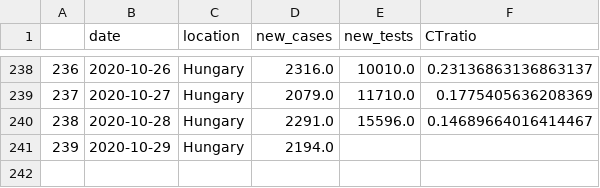
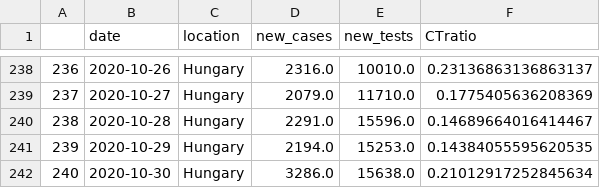
Before and after one commit to sandorbihary/AgnesRiport, a CSV file: outspark.csv, drawn as a sheet; only a part is shown, gaps mark what is left out.

```diff
--- a/outspark.csv
+++ b/outspark.csv
@@ -240,2 +240,3 @@
 238,2020-10-28,Hungary,2291.0,15596.0,0.14689664016414467
-239,2020-10-29,Hungary,2194.0,,
+239,2020-10-29,Hungary,2194.0,15253.0,0.14384055595620535
+240,2020-10-30,Hungary,3286.0,15638.0,0.21012917252845634
```
Also changed, not shown: 4 other files.
